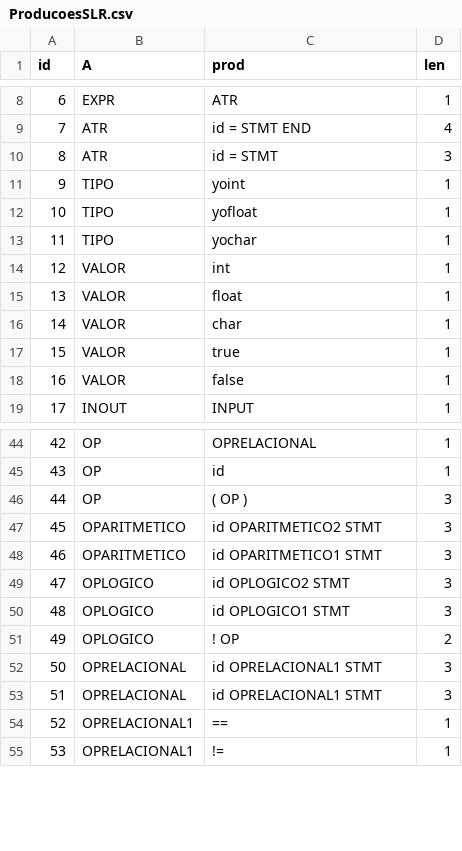
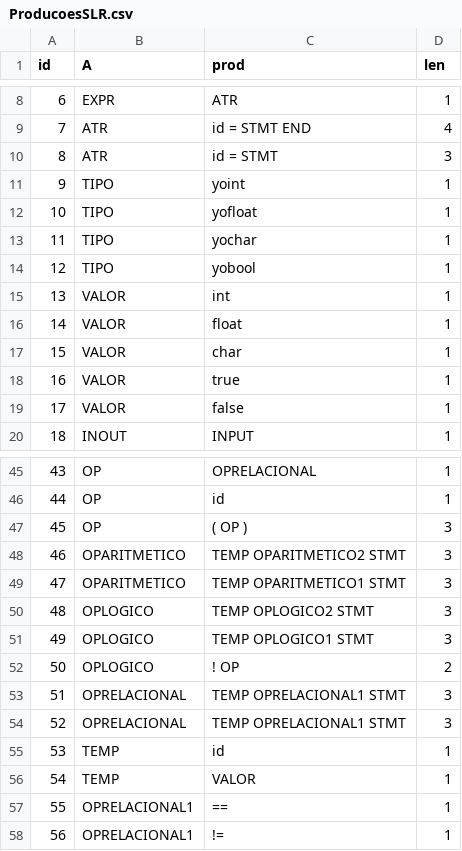
Before and after one commit to jcanabarro/YoComp, a CSV file: SLR/ProducoesSLR.csv, drawn as a sheet; only a part is shown, gaps mark what is left out; addresses are those after the commit; the diff names each change by its address in the sheet, - before the commit and + after, or states it on an @@ line.

Commit message:
Uploading csv tables

```diff
--- a/SLR/ProducoesSLR.csv
+++ b/SLR/ProducoesSLR.csv
+row 14: 12 | TIPO | yobool | 1
@@ column A (id) renumbered from row 15 down @@
-C48 (prod): id OPARITMETICO2 STMT
+C48 (prod): TEMP OPARITMETICO2 STMT
-C49 (prod): id OPARITMETICO1 STMT
+C49 (prod): TEMP OPARITMETICO1 STMT
-C50 (prod): id OPLOGICO2 STMT
+C50 (prod): TEMP OPLOGICO2 STMT
-C51 (prod): id OPLOGICO1 STMT
+C51 (prod): TEMP OPLOGICO1 STMT
-C53:C54 (prod): id OPRELACIONAL1 STMT
+C53:C54 (prod): TEMP OPRELACIONAL1 STMT
+row 55: 53 | TEMP | id | 1
+row 56: 54 | TEMP | VALOR | 1
```
Also changed, not shown: 4 other files.
